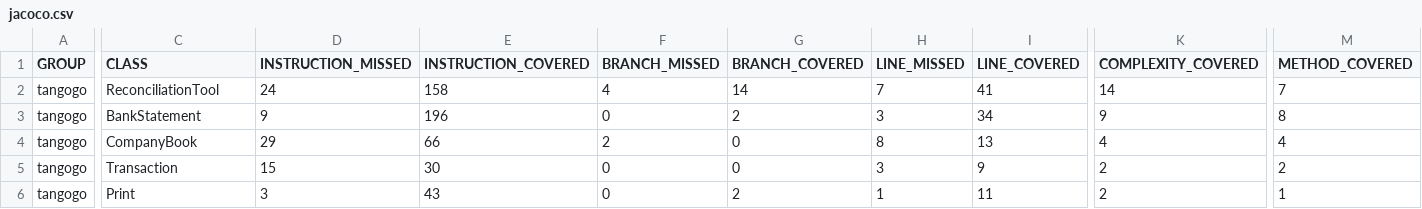
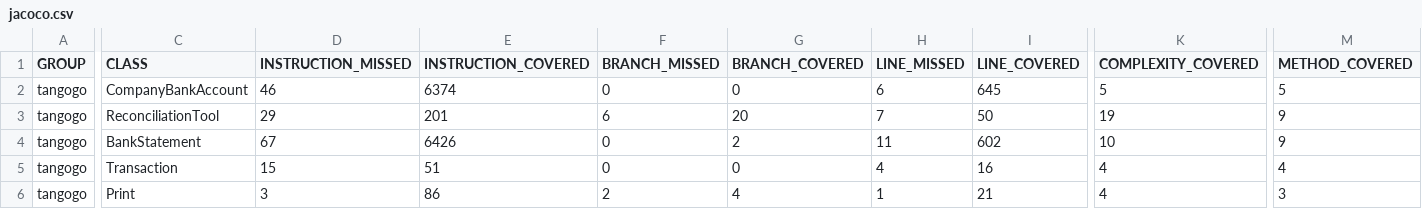
Before and after one commit to sgoh23/tangogo, a CSV file: target/site/jacoco/jacoco.csv, drawn as a sheet; only a part is shown, gaps mark what is left out; removed rows and columns are numbered as before the commit, all else as after; rows hold the shown columns only; the diff covers the shown part only; the diff names each change by its address in the sheet, - before the commit and + after, or states it on an @@ line.

Commit message:
updated test data to see how effective the current recon is. 70% matches for bank statement

```diff
--- a/target/site/jacoco/jacoco.csv
+++ b/target/site/jacoco/jacoco.csv
+row 2: tangogo | CompanyBankAccount | 46 | 6374 | 0 | 0 | 6 | 645 | 5 | 5
-D3 (INSTRUCTION_MISSED): 24
+D3 (INSTRUCTION_MISSED): 29
-E3 (INSTRUCTION_COVERED): 158
+E3 (INSTRUCTION_COVERED): 201
-F3 (BRANCH_MISSED): 4
+F3 (BRANCH_MISSED): 6
-G3 (BRANCH_COVERED): 14
+G3 (BRANCH_COVERED): 20
-I3 (LINE_COVERED): 41
+I3 (LINE_COVERED): 50
-K3 (COMPLEXITY_COVERED): 14
+K3 (COMPLEXITY_COVERED): 19
-M3 (METHOD_COVERED): 7
+M3 (METHOD_COVERED): 9
-D4 (INSTRUCTION_MISSED): 9
+D4 (INSTRUCTION_MISSED): 67
-E4 (INSTRUCTION_COVERED): 196
+E4 (INSTRUCTION_COVERED): 6426
-H4 (LINE_MISSED): 3
+H4 (LINE_MISSED): 11
-I4 (LINE_COVERED): 34
+I4 (LINE_COVERED): 602
-K4 (COMPLEXITY_COVERED): 9
+K4 (COMPLEXITY_COVERED): 10
-M4 (METHOD_COVERED): 8
+M4 (METHOD_COVERED): 9
-row 4: tangogo | CompanyBook | 29 | 66 | 2 | 0 | 8 | 13 | 4 | 4
-E5 (INSTRUCTION_COVERED): 30
+E5 (INSTRUCTION_COVERED): 51
-H5 (LINE_MISSED): 3
+H5 (LINE_MISSED): 4
-I5 (LINE_COVERED): 9
+I5 (LINE_COVERED): 16
-K5:K6 (COMPLEXITY_COVERED): 2
+K5:K6 (COMPLEXITY_COVERED): 4
-M5 (METHOD_COVERED): 2
+M5 (METHOD_COVERED): 4
-E6 (INSTRUCTION_COVERED): 43
+E6 (INSTRUCTION_COVERED): 86
-F6 (BRANCH_MISSED): 0
+F6 (BRANCH_MISSED): 2
-G6 (BRANCH_COVERED): 2
+G6 (BRANCH_COVERED): 4
-I6 (LINE_COVERED): 11
+I6 (LINE_COVERED): 21
-M6 (METHOD_COVERED): 1
+M6 (METHOD_COVERED): 3
```
Also changed, not shown: 2 edited cells elsewhere in this file, 48 other files.
